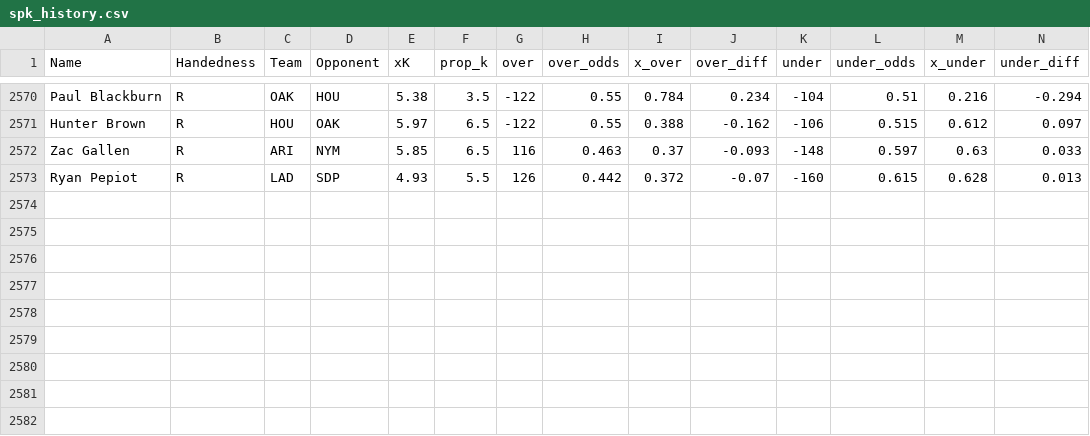
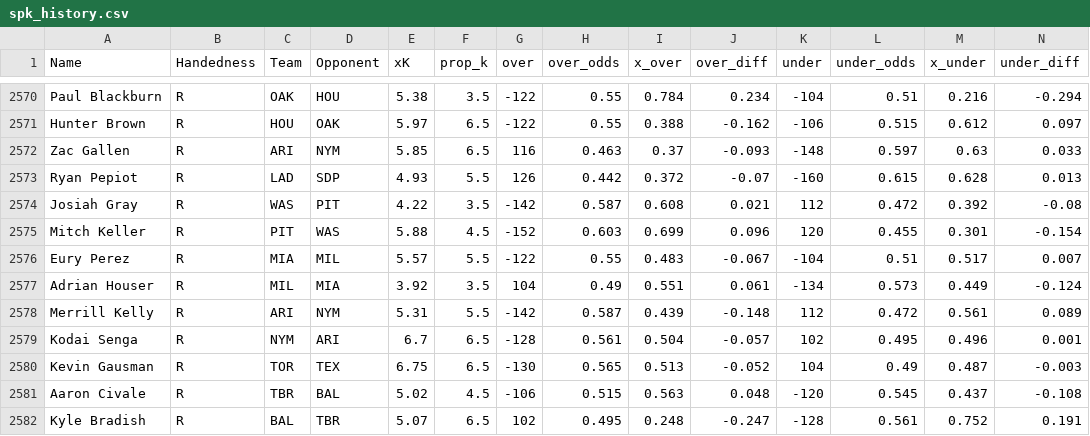
Before and after one commit to amaizehayes/sp-k-prediction-app, a CSV file: output/spk_history.csv, drawn as a sheet; only a part is shown, gaps mark what is left out; rows hold the shown columns only; the diff names each change by its address in the sheet, - before the commit and + after, or states it on an @@ line.

```diff
--- a/output/spk_history.csv
+++ b/output/spk_history.csv
+row 2574: Josiah Gray | R | WAS | PIT | 4.22 | 3.5 | -142 | 0.587 | 0.608 | 0.021 | 112 | 0.472 | 0.392 | -0.08
+row 2575: Mitch Keller | R | PIT | WAS | 5.88 | 4.5 | -152 | 0.603 | 0.699 | 0.096 | 120 | 0.455 | 0.301 | -0.154
+row 2576: Eury Perez | R | MIA | MIL | 5.57 | 5.5 | -122 | 0.55 | 0.483 | -0.067 | -104 | 0.51 | 0.517 | 0.007
+row 2577: Adrian Houser | R | MIL | MIA | 3.92 | 3.5 | 104 | 0.49 | 0.551 | 0.061 | -134 | 0.573 | 0.449 | -0.124
+row 2578: Merrill Kelly | R | ARI | NYM | 5.31 | 5.5 | -142 | 0.587 | 0.439 | -0.148 | 112 | 0.472 | 0.561 | 0.089
+row 2579: Kodai Senga | R | NYM | ARI | 6.7 | 6.5 | -128 | 0.561 | 0.504 | -0.057 | 102 | 0.495 | 0.496 | 0.001
+row 2580: Kevin Gausman | R | TOR | TEX | 6.75 | 6.5 | -130 | 0.565 | 0.513 | -0.052 | 104 | 0.49 | 0.487 | -0.003
+row 2581: Aaron Civale | R | TBR | BAL | 5.02 | 4.5 | -106 | 0.515 | 0.563 | 0.048 | -120 | 0.545 | 0.437 | -0.108
+row 2582: Kyle Bradish | R | BAL | TBR | 5.07 | 6.5 | 102 | 0.495 | 0.248 | -0.247 | -128 | 0.561 | 0.752 | 0.191
```
Also changed, not shown: output/probable_starter_history.csv, output/probable_starter_today.csv, 9 other files.
